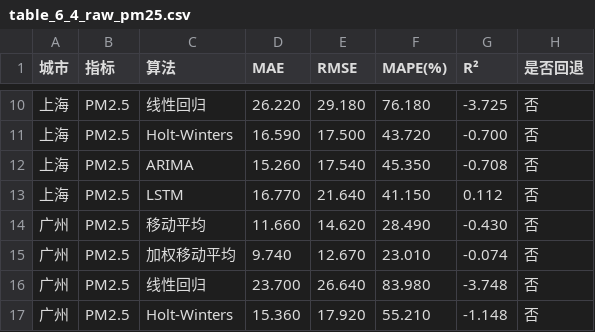
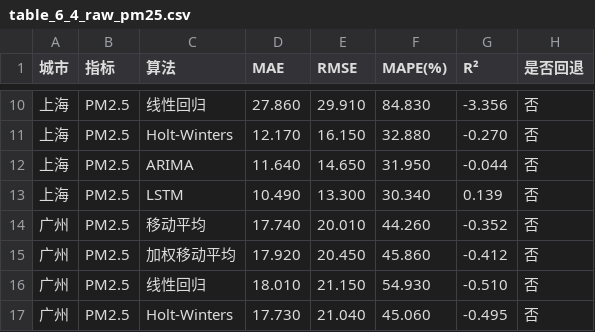
Before and after one commit to D77-1/city_weather_project, a CSV file: docs/figures/table_6_4_raw_pm25.csv, drawn as a sheet; only a part is shown, gaps mark what is left out; the diff covers the shown part only.

```diff
--- a/docs/figures/table_6_4_raw_pm25.csv
+++ b/docs/figures/table_6_4_raw_pm25.csv
@@ -10,8 +10,8 @@
-上海,PM2.5,线性回归,26.220,29.180,76.180,-3.725,否
-上海,PM2.5,Holt-Winters,16.590,17.500,43.720,-0.700,否
-上海,PM2.5,ARIMA,15.260,17.540,45.350,-0.708,否
-上海,PM2.5,LSTM,16.770,21.640,41.150,0.112,否
-广州,PM2.5,移动平均,11.660,14.620,28.490,-0.430,否
-广州,PM2.5,加权移动平均,9.740,12.670,23.010,-0.074,否
-广州,PM2.5,线性回归,23.700,26.640,83.980,-3.748,否
-广州,PM2.5,Holt-Winters,15.360,17.920,55.210,-1.148,否
+上海,PM2.5,线性回归,27.860,29.910,84.830,-3.356,否
+上海,PM2.5,Holt-Winters,12.170,16.150,32.880,-0.270,否
+上海,PM2.5,ARIMA,11.640,14.650,31.950,-0.044,否
+上海,PM2.5,LSTM,10.490,13.300,30.340,0.139,否
+广州,PM2.5,移动平均,17.740,20.010,44.260,-0.352,否
+广州,PM2.5,加权移动平均,17.920,20.450,45.860,-0.412,否
+广州,PM2.5,线性回归,18.010,21.150,54.930,-0.510,否
+广州,PM2.5,Holt-Winters,17.730,21.040,45.060,-0.495,否
```
Also changed, not shown: 64 edited cells elsewhere in this file, docs/figures/table_6_4_raw_aqi.csv, 5 other files.
